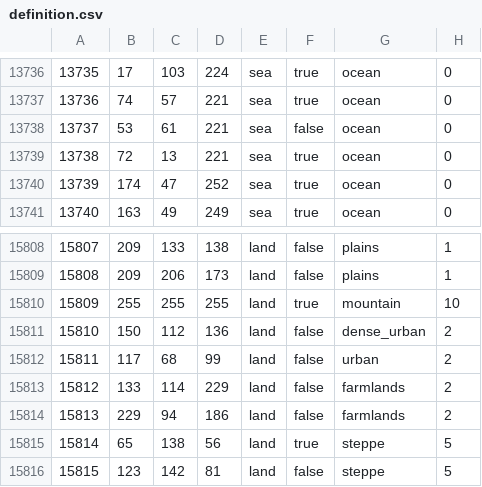
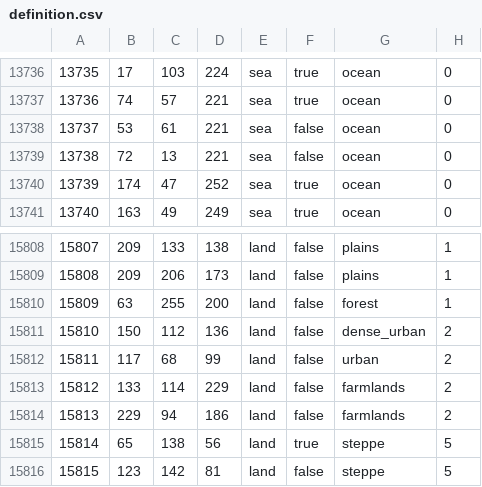
Before and after one commit to NewGrestin/PaxBritannicaRedux, a CSV file: map/definition.csv, drawn as a sheet; only a part is shown, gaps mark what is left out.

```diff
--- a/map/definition.csv
+++ b/map/definition.csv
@@ -13738,3 +13738,3 @@
 13737;53;61;221;sea;false;ocean;0
-13738;72;13;221;sea;true;ocean;0
+13738;72;13;221;sea;false;ocean;0
 13739;174;47;252;sea;true;ocean;0
@@ -15809,3 +15809,3 @@
 15808;209;206;173;land;false;plains;1
-15809;255;255;255;land;true;mountain;10
+15809;63;255;200;land;false;forest;1
 15810;150;112;136;land;false;dense_urban;2
```
Also changed, not shown: 24 other files.
